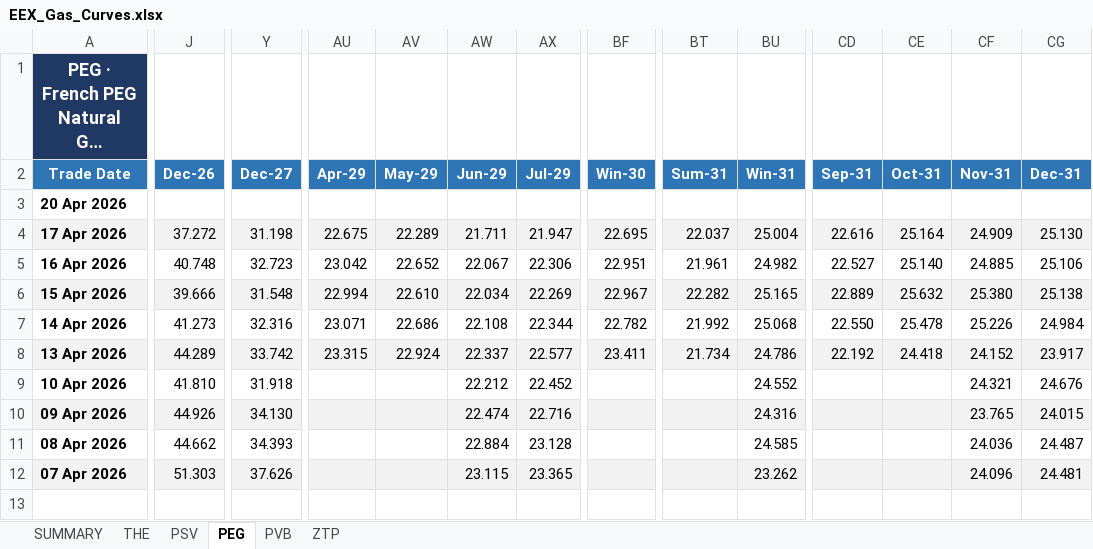
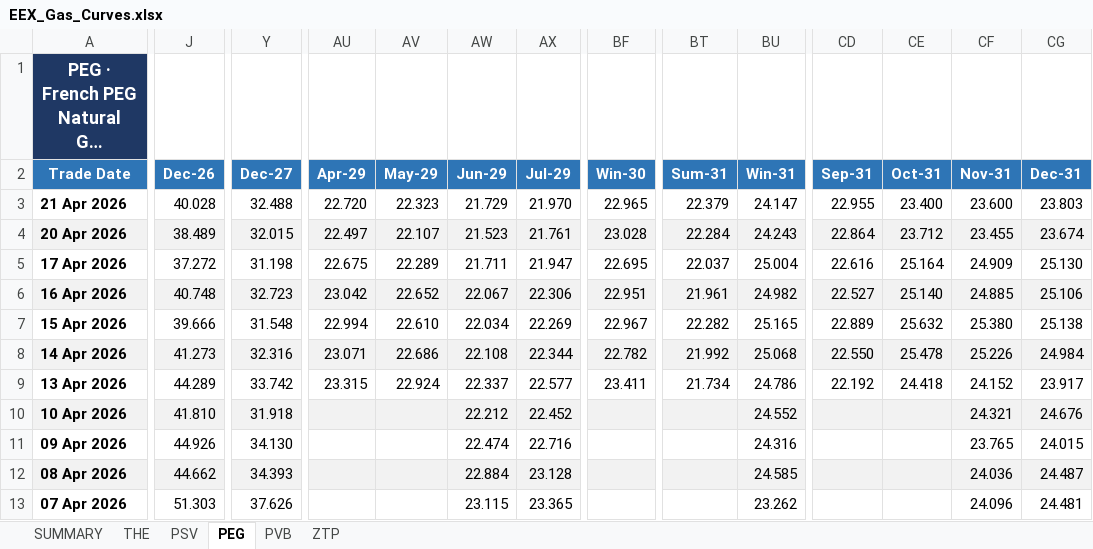
Before and after one commit to ibra26-gif/LNG-TradeOS, an Excel workbook: data/EEX_Gas_Curves.xlsx, sheet PEG, drawn as a sheet; only a part is shown, gaps mark what is left out; long unchanged cells end in …; values as stored, in another font and other column widths than the file's, no borders; addresses are those after the commit; rows hold the shown columns only; the diff covers the shown part only; the diff names each change by its address in the sheet, - before the commit and + after, or states it on an @@ line.

```diff
--- a/data/EEX_Gas_Curves.xlsx (sheet PEG)
+++ b/data/EEX_Gas_Curves.xlsx (sheet PEG)
+row 3: 21 Apr 2026 | 40.028 | 32.488 | 22.720 | 22.323 | 21.729 | 21.970 | 22.965 | 22.379 | 24.147 | 22.955 | 23.400 | 23.600 | 23.803
-A4:CG4 fill: none
+A4:CG4 fill: #F2F2F2
-J4 (Dec-26): (empty)
+J4 (Dec-26): 38.489
-Y4 (Dec-27): (empty)
+Y4 (Dec-27): 32.015
-AU4 (Apr-29): (empty)
+AU4 (Apr-29): 22.497
-AV4 (May-29): (empty)
+AV4 (May-29): 22.107
-AW4 (Jun-29): (empty)
+AW4 (Jun-29): 21.523
-AX4 (Jul-29): (empty)
+AX4 (Jul-29): 21.761
-BF4 (Win-30): (empty)
+BF4 (Win-30): 23.028
-BT4 (Sum-31): (empty)
+BT4 (Sum-31): 22.284
-BU4 (Win-31): (empty)
+BU4 (Win-31): 24.243
-CD4 (Sep-31): (empty)
+CD4 (Sep-31): 22.864
-CE4 (Oct-31): (empty)
+CE4 (Oct-31): 23.712
-CF4 (Nov-31): (empty)
+CF4 (Nov-31): 23.455
-CG4 (Dec-31): (empty)
+CG4 (Dec-31): 23.674
-A5:CG5 fill: #F2F2F2
+A5:CG5 fill: none
-A6:CG6 fill: none
+A6:CG6 fill: #F2F2F2
-A7:CG7 fill: #F2F2F2
+A7:CG7 fill: none
-A8:CG8 fill: none
+A8:CG8 fill: #F2F2F2
-A9:CG9 fill: #F2F2F2
+A9:CG9 fill: none
-A10:CG10 fill: none
+A10:CG10 fill: #F2F2F2
-A11:CG11 fill: #F2F2F2
+A11:CG11 fill: none
-A12:CG12 fill: none
+A12:CG12 fill: #F2F2F2
-A13:CG13 fill: #F2F2F2
+A13:CG13 fill: none
```
Also changed, not shown: 6 edited cells and cell formats elsewhere in this sheet, sheet THE, sheet PSV, sheet PVB, sheet ZTP, sheet SUMMARY.
